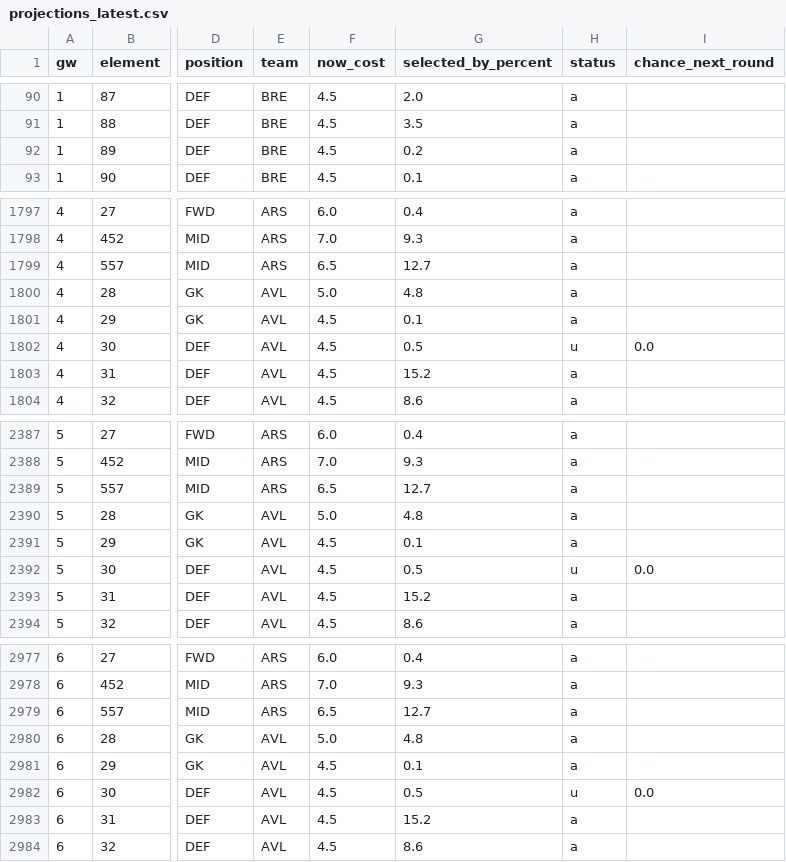
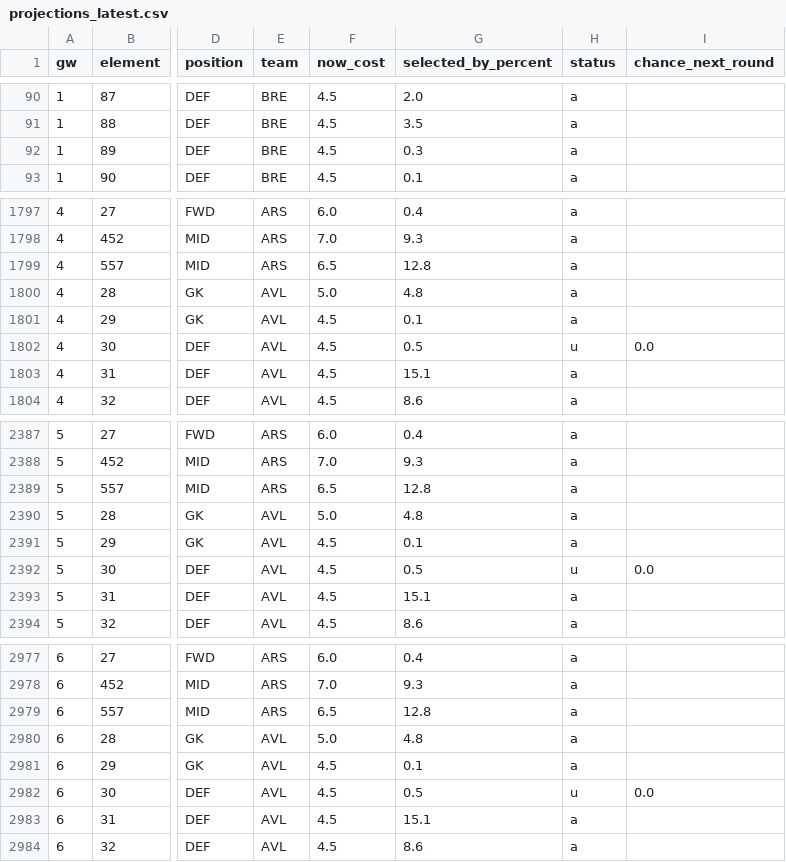
Before and after one commit to Houssem-Ben-Salem/Fantasy, a CSV file: exports/projections_latest.csv, drawn as a sheet; only a part is shown, gaps mark what is left out; the diff covers the shown part only; the diff names each change by its address in the sheet, - before the commit and + after, or states it on an @@ line.

```diff
--- a/exports/projections_latest.csv
+++ b/exports/projections_latest.csv
-G92 (selected_by_percent): 0.2
+G92 (selected_by_percent): 0.3
-G1799 (selected_by_percent): 12.7
+G1799 (selected_by_percent): 12.8
-G1803 (selected_by_percent): 15.2
+G1803 (selected_by_percent): 15.1
-G2389 (selected_by_percent): 12.7
+G2389 (selected_by_percent): 12.8
-G2393 (selected_by_percent): 15.2
+G2393 (selected_by_percent): 15.1
-G2979 (selected_by_percent): 12.7
+G2979 (selected_by_percent): 12.8
-G2983 (selected_by_percent): 15.2
+G2983 (selected_by_percent): 15.1
```
Also changed, not shown: 89 edited cells elsewhere in this file, exports/runs_recent.csv, 5 other files.
